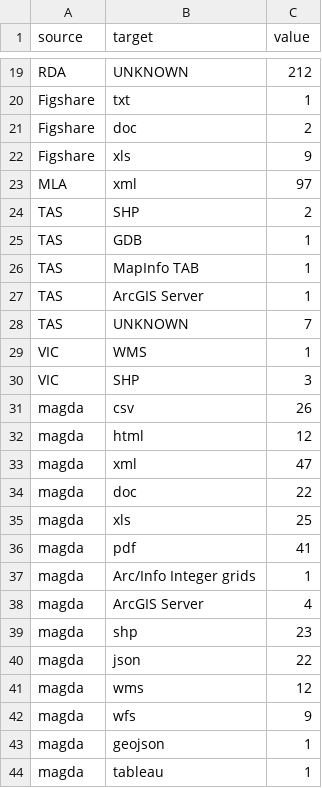
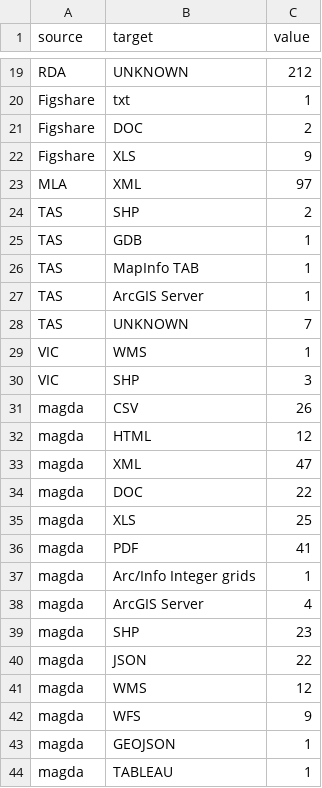
Before and after one commit to narrawin/datasearch, a CSV file: visualise/csv/distributions.csv, drawn as a sheet; only a part is shown, gaps mark what is left out; the diff covers the shown part only.

```diff
--- a/visualise/csv/distributions.csv
+++ b/visualise/csv/distributions.csv
@@ -20,5 +20,5 @@ RDA,UNKNOWN,212,,,,,
 Figshare,txt,1,,,,,
-Figshare,doc,2,,,,,
-Figshare,xls,9,,,,,
-MLA,xml,97,,,,,
+Figshare,DOC,2,,,,,
+Figshare,XLS,9,,,,,
+MLA,XML,97,,,,,
 TAS,SHP,2,,,,,
@@ -30,15 +30,15 @@ VIC,WMS,1,,,,,
 VIC,SHP,3,,,,,
-magda,csv,26,,,,,
-magda,html,12,,,,,
-magda,xml,47,,,,,
-magda,doc,22,,,,,
-magda,xls,25,,,,,
-magda,pdf,41,,,,,
+magda,CSV,26,,,,,
+magda,HTML,12,,,,,
+magda,XML,47,,,,,
+magda,DOC,22,,,,,
+magda,XLS,25,,,,,
+magda,PDF,41,,,,,
 magda,Arc/Info Integer grids,1,,,,,
 magda,ArcGIS Server,4,,,,,
-magda,shp,23,,,,,
-magda,json,22,,,,,
-magda,wms,12,,,,,
-magda,wfs,9,,,,,
-magda,geojson,1,,,,,
-magda,tableau,1,,,,,
+magda,SHP,23,,,,,
+magda,JSON,22,,,,,
+magda,WMS,12,,,,,
+magda,WFS,9,,,,,
+magda,GEOJSON,1,,,,,
+magda,TABLEAU,1,,,,,
```
Also changed, not shown: 11 edited cells elsewhere in this file, 3 other files.
